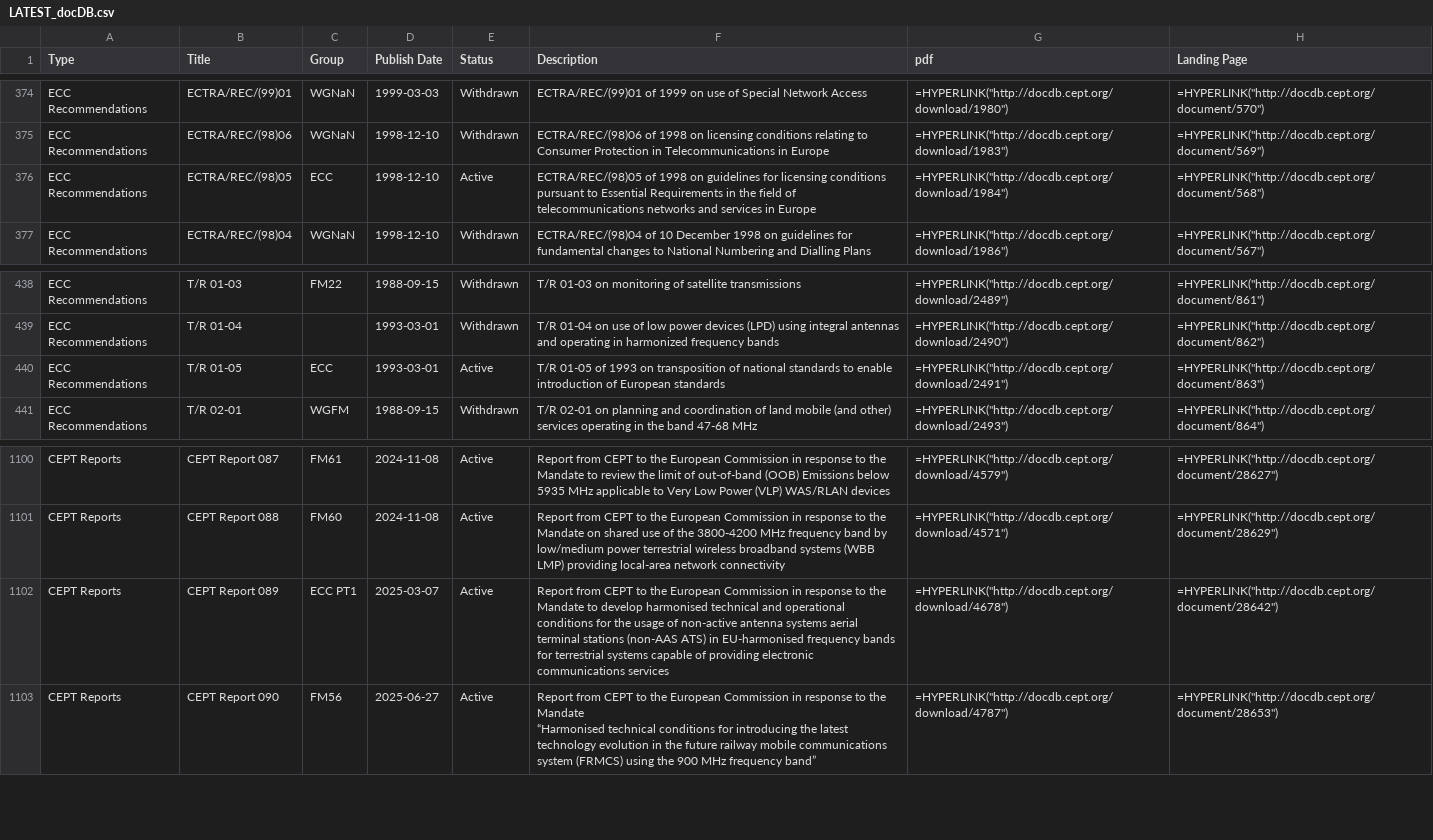
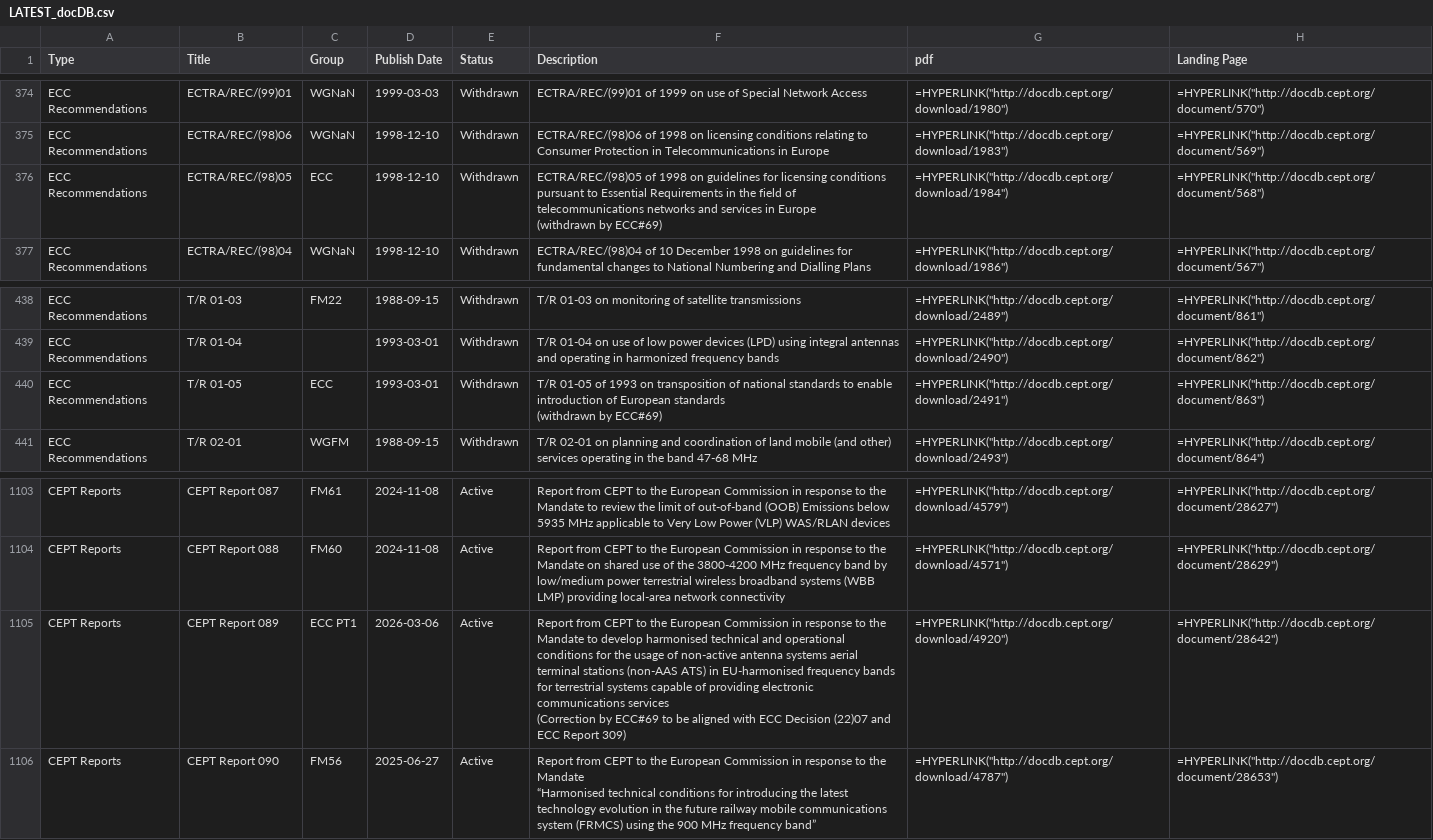
Before and after one commit to cdp224/EFISTools, a CSV file: src/LATEST_docDB.csv, drawn as a sheet; only a part is shown, gaps mark what is left out; addresses are those after the commit; ↵ is a line break in a cell; the diff covers the shown part only; the diff names each change by its address in the sheet, - before the commit and + after, or states it on an @@ line.

```diff
--- a/src/LATEST_docDB.csv
+++ b/src/LATEST_docDB.csv
-E376 (Status): Active
+E376 (Status): Withdrawn
-F376 (Description): …in Europe
+F376 (Description): …in Europe ↵ (withdrawn by ECC#69)
-E440 (Status): Active
+E440 (Status): Withdrawn
-F440 (Description): …European standards
+F440 (Description): …European standards ↵ (withdrawn by ECC#69)
-D1105 (Publish Date): 2025-03-07
+D1105 (Publish Date): 2026-03-06
-F1105 (Description): …communications services
+F1105 (Description): …communications services ↵ (Correction by ECC#69 to be aligned with ECC Decision (22)07 and ECC Report 309)
-G1105 (pdf): =HYPERLINK("http://docdb.cept.org/download/4678")
+G1105 (pdf): =HYPERLINK("http://docdb.cept.org/download/4920")
```
Also changed, not shown: 3 added rows and 17 edited cells elsewhere in this file, 1 other file.
